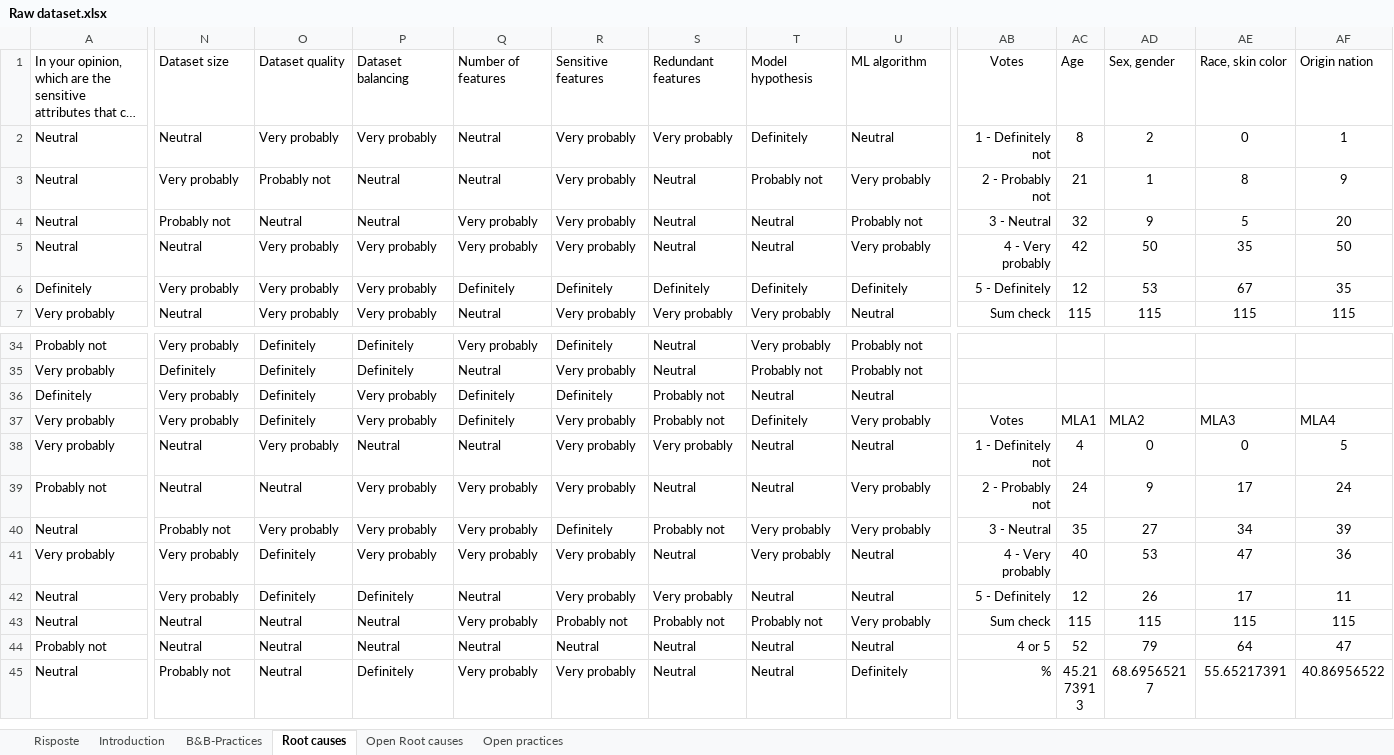
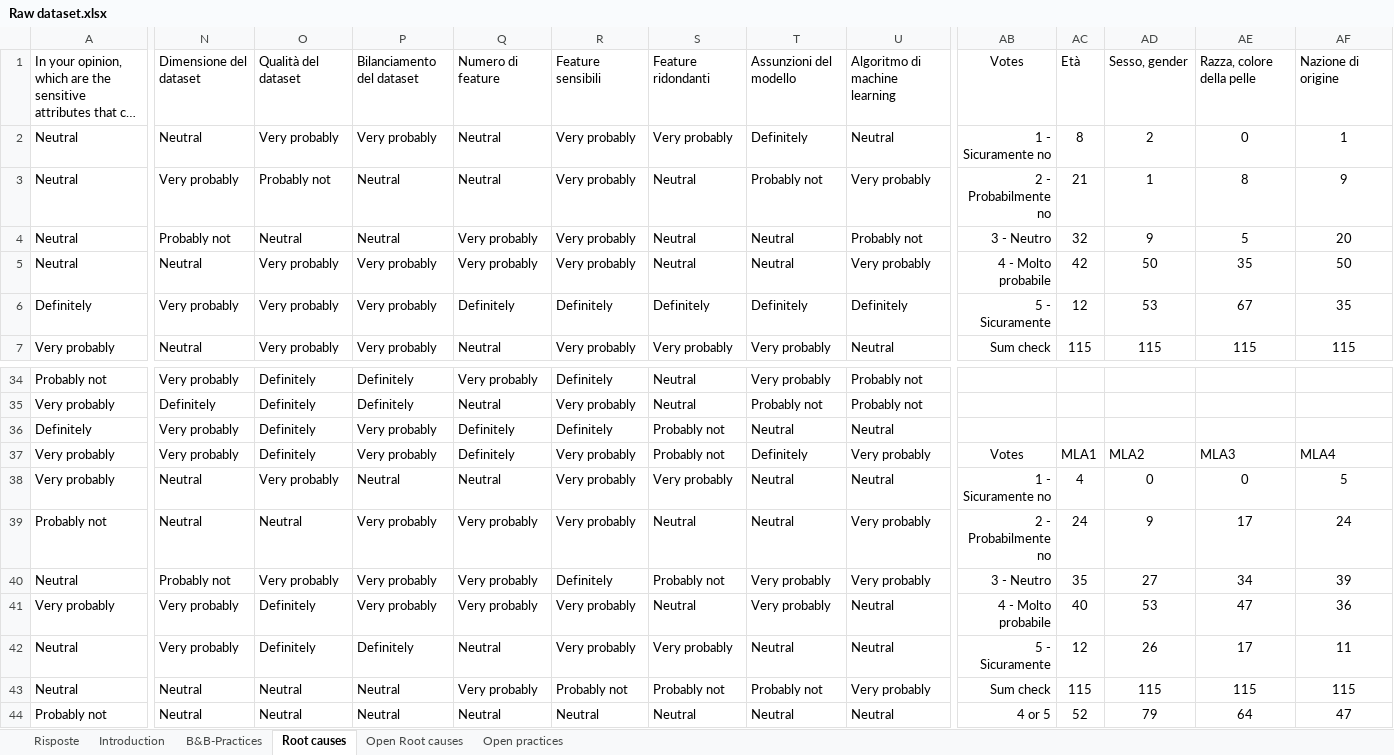
Before and after one commit to CFerrara98/Fairness-Practices-Catalog, an Excel workbook: Dataset/Raw dataset.xlsx, sheet Root causes, drawn as a sheet; only a part is shown, gaps mark what is left out; the shorter side is filled out with more unchanged rows; long unchanged cells end in …; values as stored, in another font and other column widths than the file's, no borders; charts and pictures not drawn; the diff covers the shown part only; the diff names each change by its address in the sheet, - before the commit and + after, or states it on an @@ line.

Commit message:
Edited dataset

```diff
--- a/Dataset/Raw dataset.xlsx (sheet Root causes)
+++ b/Dataset/Raw dataset.xlsx (sheet Root causes)
-N1: Dataset size
+N1: Dimensione del dataset
-O1: Dataset quality
+O1: Qualità del dataset
-P1: Dataset balancing
+P1: Bilanciamento del dataset
-Q1: Number of features
+Q1: Numero di feature
-R1: Sensitive features
+R1: Feature sensibili
-S1: Redundant features
+S1: Feature ridondanti
-T1: Model hypothesis
+T1: Assunzioni del modello
-U1: ML algorithm
+U1: Algoritmo di machine learning
-AC1: Age
+AC1: Età
-AD1: Sex, gender
+AD1: Sesso, gender
-AE1: Race, skin color
+AE1: Razza, colore della pelle
-AF1: Origin nation
+AF1: Nazione di origine
-AB2: 1 - Definitely not
+AB2: 1 - Sicuramente no
-AB3: 2 - Probably not
+AB3: 2 - Probabilmente no
-AB4: 3 - Neutral
+AB4: 3 - Neutro
-AB5: 4 - Very probably
+AB5: 4 - Molto probabile
-AB6: 5 - Definitely
+AB6: 5 - Sicuramente
-AB38: 1 - Definitely not
+AB38: 1 - Sicuramente no
-AB39: 2 - Probably not
+AB39: 2 - Probabilmente no
-AB40: 3 - Neutral
+AB40: 3 - Neutro
-AB41: 4 - Very probably
+AB41: 4 - Molto probabile
-AB42: 5 - Definitely
+AB42: 5 - Sicuramente
```
Also changed, not shown: 15 edited cells elsewhere in this sheet, sheet Open Root causes, charts or pictures.
